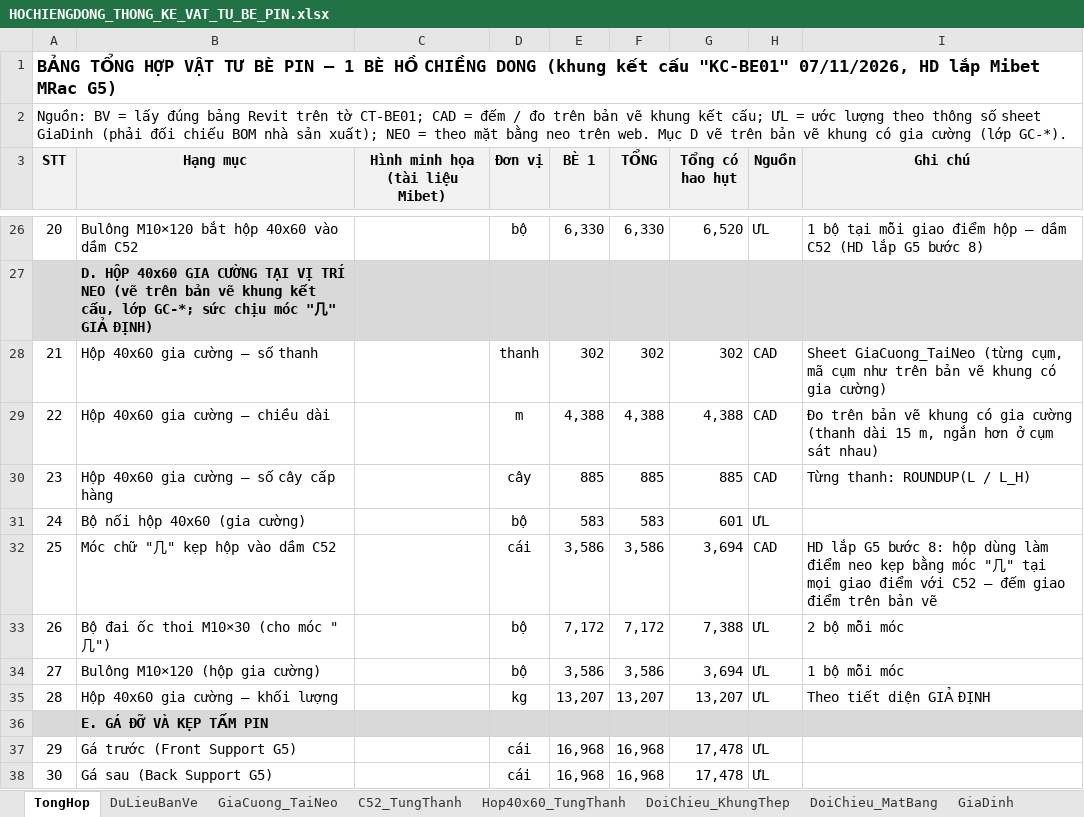
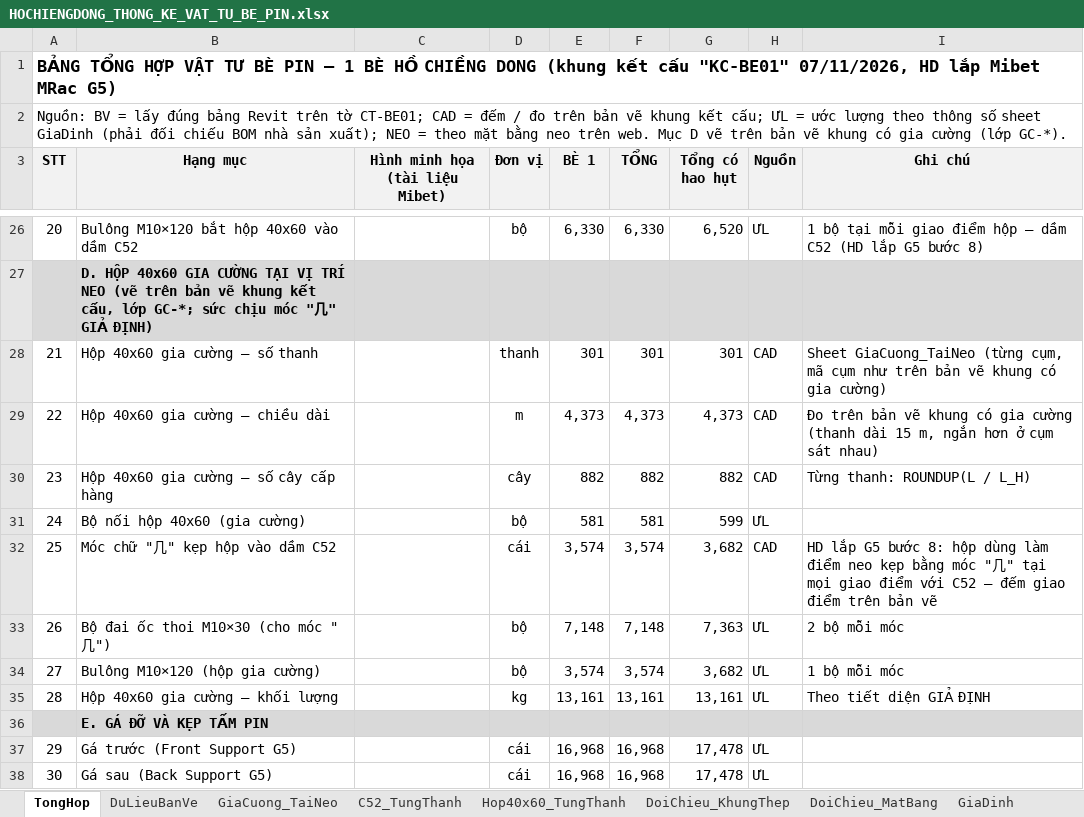
Before and after one commit to MinhNhat108/webneobe, an Excel workbook: public/docs_chieng_dong/HOCHIENGDONG_THONG_KE_VAT_TU_BE_PIN.xlsx, sheet TongHop, drawn as a sheet; only a part is shown, gaps mark what is left out; values as stored, in another font and other column widths than the file's, no borders; charts and pictures not drawn; the diff names each change by its address in the sheet, - before the commit and + after, or states it on an @@ line.

```diff
--- a/public/docs_chieng_dong/HOCHIENGDONG_THONG_KE_VAT_TU_BE_PIN.xlsx (sheet TongHop)
+++ b/public/docs_chieng_dong/HOCHIENGDONG_THONG_KE_VAT_TU_BE_PIN.xlsx (sheet TongHop)
-E28 (BÈ 1): 302
+E28 (BÈ 1): 301
-F28 (TỔNG): 302
+F28 (TỔNG): 301
-G28 (Tổng có hao hụt): 302
+G28 (Tổng có hao hụt): 301
-E29 (BÈ 1): 4,388
+E29 (BÈ 1): 4,373
-F29 (TỔNG): 4,388
+F29 (TỔNG): 4,373
-G29 (Tổng có hao hụt): 4,388
+G29 (Tổng có hao hụt): 4,373
-E30 (BÈ 1): 885
+E30 (BÈ 1): 882
-F30 (TỔNG): 885
+F30 (TỔNG): 882
-G30 (Tổng có hao hụt): 885
+G30 (Tổng có hao hụt): 882
-E31 (BÈ 1): 583
+E31 (BÈ 1): 581
-F31 (TỔNG): 583
+F31 (TỔNG): 581
-G31 (Tổng có hao hụt): 601
+G31 (Tổng có hao hụt): 599
-E32 (BÈ 1): 3,586
+E32 (BÈ 1): 3,574
-F32 (TỔNG): 3,586
+F32 (TỔNG): 3,574
-G32 (Tổng có hao hụt): 3,694
+G32 (Tổng có hao hụt): 3,682
-E33 (BÈ 1): 7,172
+E33 (BÈ 1): 7,148
-F33 (TỔNG): 7,172
+F33 (TỔNG): 7,148
-G33 (Tổng có hao hụt): 7,388
+G33 (Tổng có hao hụt): 7,363
-E34 (BÈ 1): 3,586
+E34 (BÈ 1): 3,574
-F34 (TỔNG): 3,586
+F34 (TỔNG): 3,574
-G34 (Tổng có hao hụt): 3,694
+G34 (Tổng có hao hụt): 3,682
-E35 (BÈ 1): 13,207
+E35 (BÈ 1): 13,161
-F35 (TỔNG): 13,207
+F35 (TỔNG): 13,161
-G35 (Tổng có hao hụt): 13,207
+G35 (Tổng có hao hụt): 13,161
```
Also changed, not shown: sheet GiaCuong_TaiNeo, docs/mat-bang-neo-chieng-dong/bang_thong_ke_neo_1_be.xlsx, docs/mat-bang-neo-chieng-dong/bang_tinh_neo.xlsx, 22 other files.
